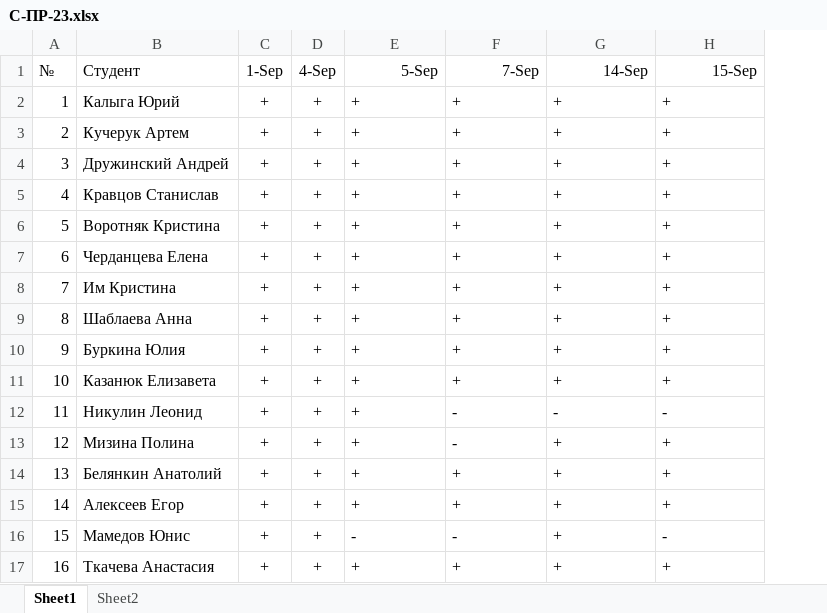
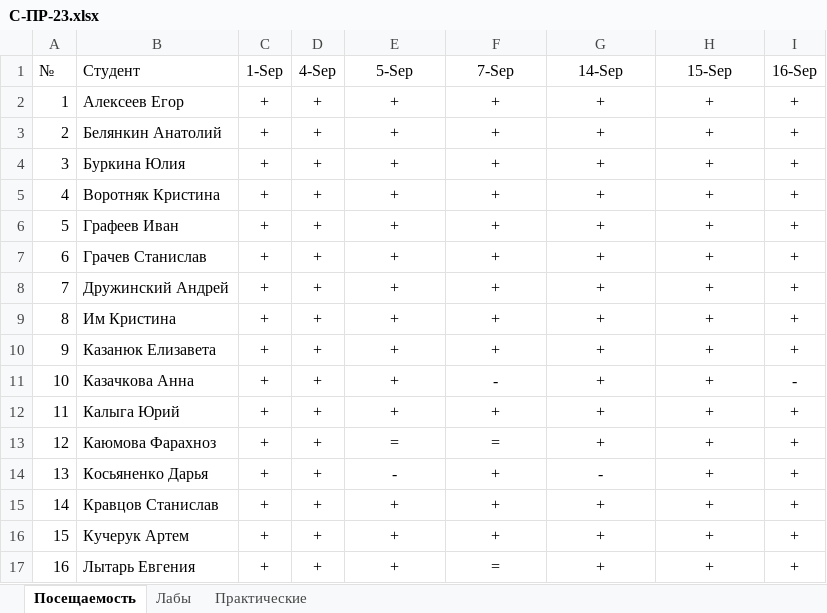
Before and after one commit to TheBandik/computer-science, an Excel workbook: sem1/С-ПР-23.xlsx, sheet Посещаемость, drawn as a sheet; only a part is shown; values as stored, in another font and other column widths than the file's, no borders; the diff covers the shown part only; the diff names each change by its address in the sheet, - before the commit and + after, or states it on an @@ line.

```diff
--- a/sem1/С-ПР-23.xlsx (sheet Посещаемость)
+++ b/sem1/С-ПР-23.xlsx (sheet Посещаемость)
-sheet tab: Sheet1
+sheet tab: Посещаемость
-sheet tab: Sheet2
+sheet tab: Лабы
+sheet tab: Практические
+column I (16-Sep), rows 2-17: + | + | + | + | + | + | + | + | + | - | + | + | + | + | + | +
-E1:H1 alignment: right
+E1:H1 alignment: center
-B2 (Студент): Калыга Юрий
+B2 (Студент): Алексеев Егор
-E2:H17 alignment: left
+E2:H17 alignment: center
-B3 (Студент): Кучерук Артем
+B3 (Студент): Белянкин Анатолий
-B4 (Студент): Дружинский Андрей
+B4 (Студент): Буркина Юлия
-B5 (Студент): Кравцов Станислав
+B5 (Студент): Воротняк Кристина
-B6 (Студент): Воротняк Кристина
+B6 (Студент): Графеев Иван
-B7 (Студент): Черданцева Елена
+B7 (Студент): Грачев Станислав
-B8 (Студент): Им Кристина
+B8 (Студент): Дружинский Андрей
-B9 (Студент): Шаблаева Анна
+B9 (Студент): Им Кристина
-B10 (Студент): Буркина Юлия
+B10 (Студент): Казанюк Елизавета
-B11 (Студент): Казанюк Елизавета
+B11 (Студент): Казачкова Анна
-F11 (7-Sep): +
+F11 (7-Sep): -
-B12 (Студент): Никулин Леонид
+B12 (Студент): Калыга Юрий
-F12 (7-Sep): -
+F12 (7-Sep): +
-G12 (14-Sep): -
+G12 (14-Sep): +
-H12 (15-Sep): -
+H12 (15-Sep): +
-B13 (Студент): Мизина Полина
+B13 (Студент): Каюмова Фарахноз
-E13 (5-Sep): +
+E13 (5-Sep): =
-F13 (7-Sep): -
+F13 (7-Sep): =
-B14 (Студент): Белянкин Анатолий
+B14 (Студент): Косьяненко Дарья
-E14 (5-Sep): +
+E14 (5-Sep): -
-G14 (14-Sep): +
+G14 (14-Sep): -
-B15 (Студент): Алексеев Егор
+B15 (Студент): Кравцов Станислав
-B16 (Студент): Мамедов Юнис
+B16 (Студент): Кучерук Артем
-E16 (5-Sep): -
+E16 (5-Sep): +
-F16 (7-Sep): -
+F16 (7-Sep): +
-H16 (15-Sep): -
+H16 (15-Sep): +
-B17 (Студент): Ткачева Анастасия
+B17 (Студент): Лытарь Евгения
-F17 (7-Sep): +
+F17 (7-Sep): =
```
Also changed, not shown: 22 edited cells and cell formats elsewhere in this sheet, sheet Лабы, sem1/СО-РД-23.xlsx.
